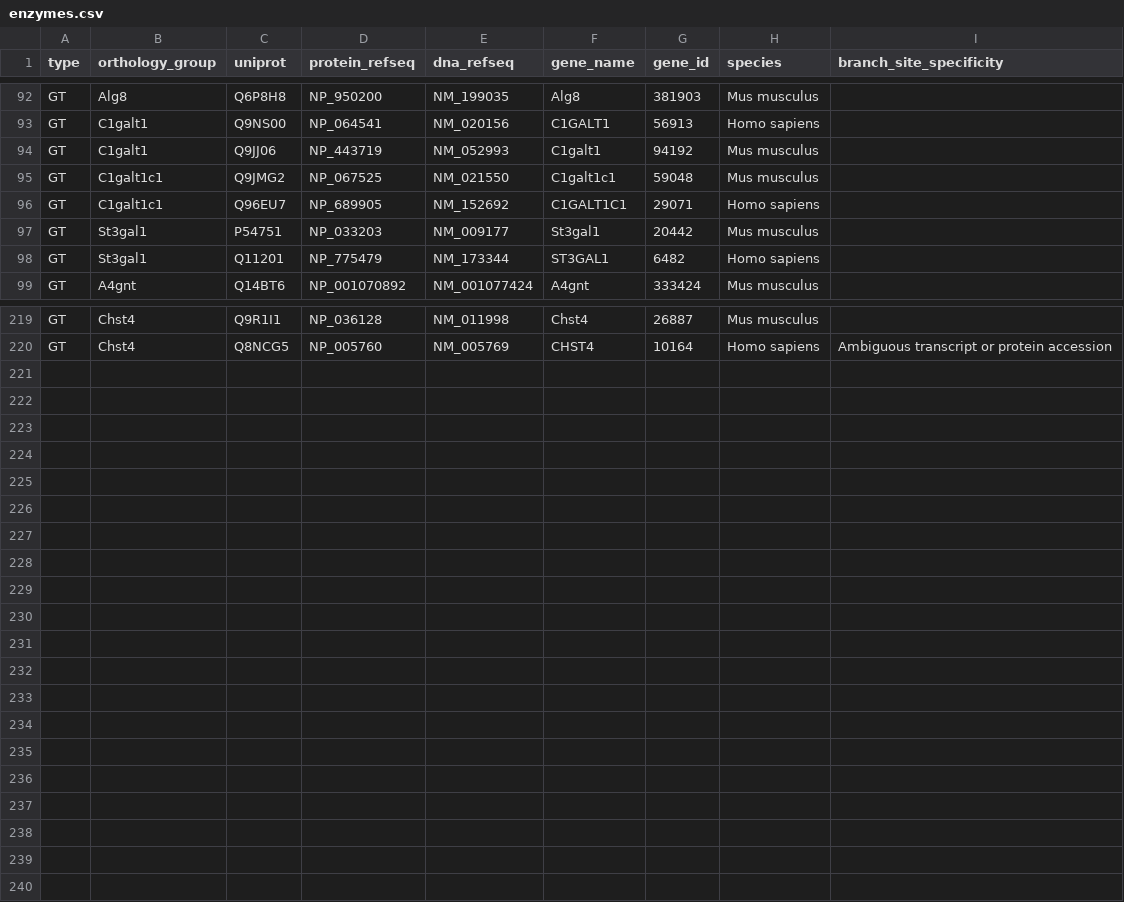
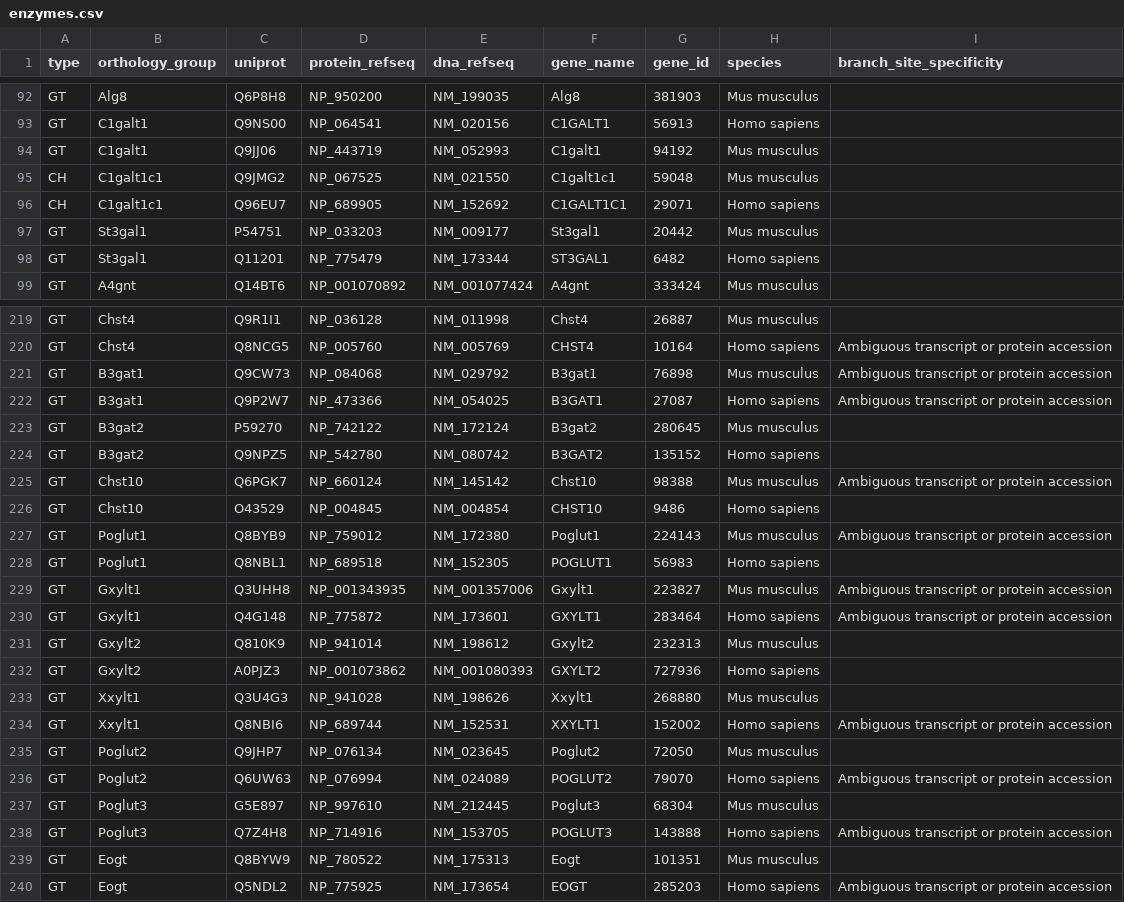
Before and after one commit to glygen-glycan-data/glycoTree, a CSV file: model/enzymes.csv, drawn as a sheet; only a part is shown, gaps mark what is left out.

Commit message:
New canonical nodes and enzymes

```diff
--- a/model/enzymes.csv
+++ b/model/enzymes.csv
@@ -94,4 +94,4 @@ GT,C1galt1,Q9NS00,NP_064541,NM_020156,C1GALT1,56913,Homo sapiens,
 GT,C1galt1,Q9JJ06,NP_443719,NM_052993,C1galt1,94192,Mus musculus,
-GT,C1galt1c1,Q9JMG2,NP_067525,NM_021550,C1galt1c1,59048,Mus musculus,
-GT,C1galt1c1,Q96EU7,NP_689905,NM_152692,C1GALT1C1,29071,Homo sapiens,
+CH,C1galt1c1,Q9JMG2,NP_067525,NM_021550,C1galt1c1,59048,Mus musculus,
+CH,C1galt1c1,Q96EU7,NP_689905,NM_152692,C1GALT1C1,29071,Homo sapiens,
 GT,St3gal1,P54751,NP_033203,NM_009177,St3gal1,20442,Mus musculus,
@@ -220 +220,21 @@ GT,Chst4,Q9R1I1,NP_036128,NM_011998,Chst4,26887,Mus musculus,
 GT,Chst4,Q8NCG5,NP_005760,NM_005769,CHST4,10164,Homo sapiens,Ambiguous transcript or protein accession
+GT,B3gat1,Q9CW73,NP_084068,NM_029792,B3gat1,76898,Mus musculus,Ambiguous transcript or protein accession
+GT,B3gat1,Q9P2W7,NP_473366,NM_054025,B3GAT1,27087,Homo sapiens,Ambiguous transcript or protein accession
+GT,B3gat2,P59270,NP_742122,NM_172124,B3gat2,280645,Mus musculus,
+GT,B3gat2,Q9NPZ5,NP_542780,NM_080742,B3GAT2,135152,Homo sapiens,
+GT,Chst10,Q6PGK7,NP_660124,NM_145142,Chst10,98388,Mus musculus,Ambiguous transcript or protein accession
+GT,Chst10,O43529,NP_004845,NM_004854,CHST10,9486,Homo sapiens,
+GT,Poglut1,Q8BYB9,NP_759012,NM_172380,Poglut1,224143,Mus musculus,Ambiguous transcript or protein accession
+GT,Poglut1,Q8NBL1,NP_689518,NM_152305,POGLUT1,56983,Homo sapiens,
+GT,Gxylt1,Q3UHH8,NP_001343935,NM_001357006,Gxylt1,223827,Mus musculus,Ambiguous transcript or protein accession
+GT,Gxylt1,Q4G148,NP_775872,NM_173601,GXYLT1,283464,Homo sapiens,Ambiguous transcript or protein accession
+GT,Gxylt2,Q810K9,NP_941014,NM_198612,Gxylt2,232313,Mus musculus,
+GT,Gxylt2,A0PJZ3,NP_001073862,NM_001080393,GXYLT2,727936,Homo sapiens,
+GT,Xxylt1,Q3U4G3,NP_941028,NM_198626,Xxylt1,268880,Mus musculus,
+GT,Xxylt1,Q8NBI6,NP_689744,NM_152531,XXYLT1,152002,Homo sapiens,Ambiguous transcript or protein accession
+GT,Poglut2,Q9JHP7,NP_076134,NM_023645,Poglut2,72050,Mus musculus,
+GT,Poglut2,Q6UW63,NP_076994,NM_024089,POGLUT2,79070,Homo sapiens,Ambiguous transcript or protein accession
+GT,Poglut3,G5E897,NP_997610,NM_212445,Poglut3,68304,Mus musculus,
+GT,Poglut3,Q7Z4H8,NP_714916,NM_153705,POGLUT3,143888,Homo sapiens,Ambiguous transcript or protein accession
+GT,Eogt,Q8BYW9,NP_780522,NM_175313,Eogt,101351,Mus musculus,
+GT,Eogt,Q5NDL2,NP_775925,NM_173654,EOGT,285203,Homo sapiens,Ambiguous transcript or protein accession
```
Also changed, not shown: model/N_canonical_residues.csv, model/O_canonical_residues.csv, 1 other file.
